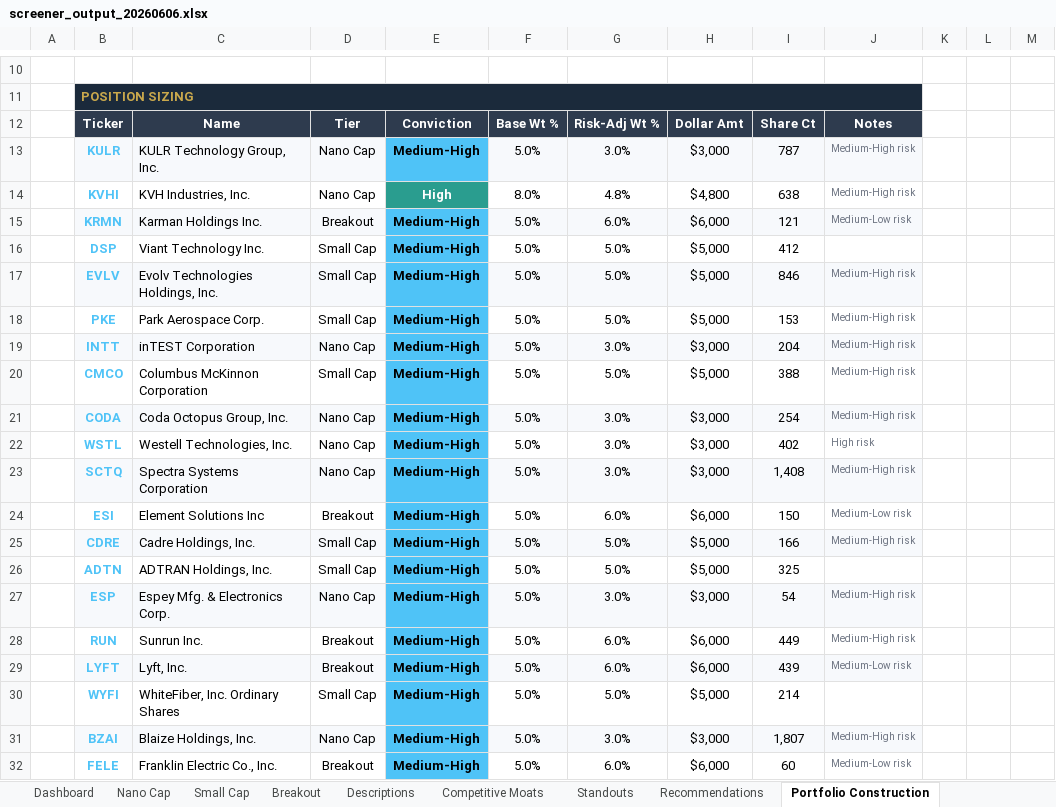
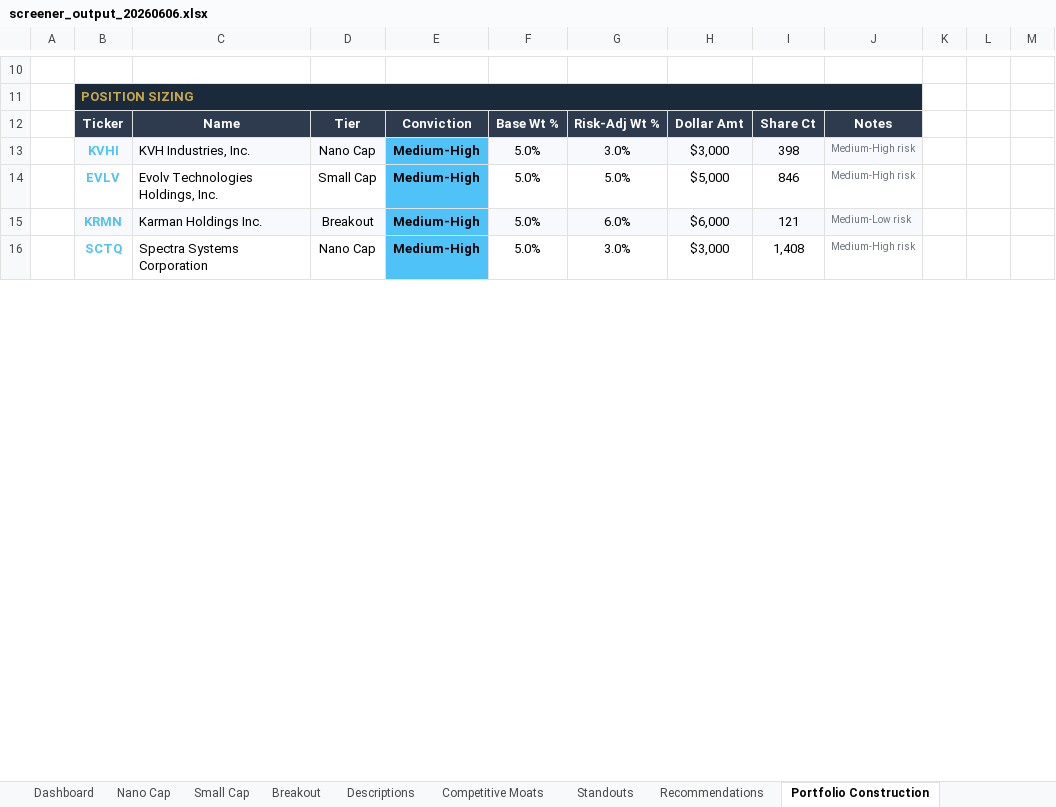
Before and after one commit to HoldenCole/SmallCapStockScreener, an Excel workbook: output/screener_output_20260606.xlsx, sheet Portfolio Construction, drawn as a sheet; only a part is shown, gaps mark what is left out; values as stored, in another font and other column widths than the file's, no borders; charts and pictures not drawn; removed rows and columns are numbered as before the commit, all else as after; the diff covers the shown part only; the diff names each change by its address in the sheet, - before the commit and + after, or states it on an @@ line.

```diff
--- a/output/screener_output_20260606.xlsx (sheet Portfolio Construction)
+++ b/output/screener_output_20260606.xlsx (sheet Portfolio Construction)
-B13: KULR
+B13: KVHI
-C13: KULR Technology Group, Inc.
+C13: KVH Industries, Inc.
-I13: 787
+I13: 398
-row 14:  | KVHI | KVH Industries, Inc. | Nano Cap | High | 8.0% | 4.8% | $4,800 | 638 | Medium-High risk
@@ row 17 moved to row 14: EVLV @@
-row 16:  | DSP | Viant Technology Inc. | Small Cap | Medium-High | 5.0% | 5.0% | $5,000 | 412
-row 18:  | PKE | Park Aerospace Corp. | Small Cap | Medium-High | 5.0% | 5.0% | $5,000 | 153 | Medium-High risk
-row 19:  | INTT | inTEST Corporation | Nano Cap | Medium-High | 5.0% | 3.0% | $3,000 | 204 | Medium-High risk
-row 20:  | CMCO | Columbus McKinnon Corporation | Small Cap | Medium-High | 5.0% | 5.0% | $5,000 | 388 | Medium-High risk
-row 21:  | CODA | Coda Octopus Group, Inc. | Nano Cap | Medium-High | 5.0% | 3.0% | $3,000 | 254 | Medium-High risk
-row 22:  | WSTL | Westell Technologies, Inc. | Nano Cap | Medium-High | 5.0% | 3.0% | $3,000 | 402 | High risk
-B16:D16 fill: #F7F9FC
+B16:D16 fill: none
-F16:J16 fill: #F7F9FC
+F16:J16 fill: none
-row 24:  | ESI | Element Solutions Inc | Breakout | Medium-High | 5.0% | 6.0% | $6,000 | 150 | Medium-Low risk
-row 25:  | CDRE | Cadre Holdings, Inc. | Small Cap | Medium-High | 5.0% | 5.0% | $5,000 | 166 | Medium-High risk
-row 26:  | ADTN | ADTRAN Holdings, Inc. | Small Cap | Medium-High | 5.0% | 5.0% | $5,000 | 325
-row 27:  | ESP | Espey Mfg. & Electronics Corp. | Nano Cap | Medium-High | 5.0% | 3.0% | $3,000 | 54 | Medium-High risk
-row 28:  | RUN | Sunrun Inc. | Breakout | Medium-High | 5.0% | 6.0% | $6,000 | 449 | Medium-High risk
-row 29:  | LYFT | Lyft, Inc. | Breakout | Medium-High | 5.0% | 6.0% | $6,000 | 439 | Medium-Low risk
-row 30:  | WYFI | WhiteFiber, Inc. Ordinary Shares | Small Cap | Medium-High | 5.0% | 5.0% | $5,000 | 214
-row 31:  | BZAI | Blaize Holdings, Inc. | Nano Cap | Medium-High | 5.0% | 3.0% | $3,000 | 1,807 | Medium-High risk
-row 32:  | FELE | Franklin Electric Co., Inc. | Breakout | Medium-High | 5.0% | 6.0% | $6,000 | 60 | Medium-Low risk
```
Also changed, not shown: 25 added rows, 9 removed rows, 28 edited cells and cell formats elsewhere in this sheet, sheet Revenue Trends, sheet Sensitivity Analysis, sheet Recommendations, sheet Small Cap, sheet Breakout, sheet Nano Cap, 4 more sheets, charts or pictures, 3 other files.
